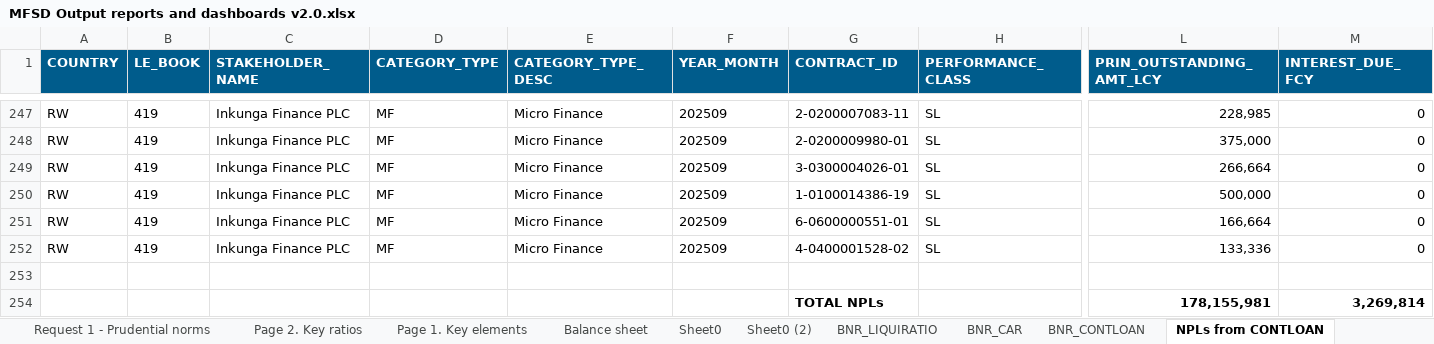
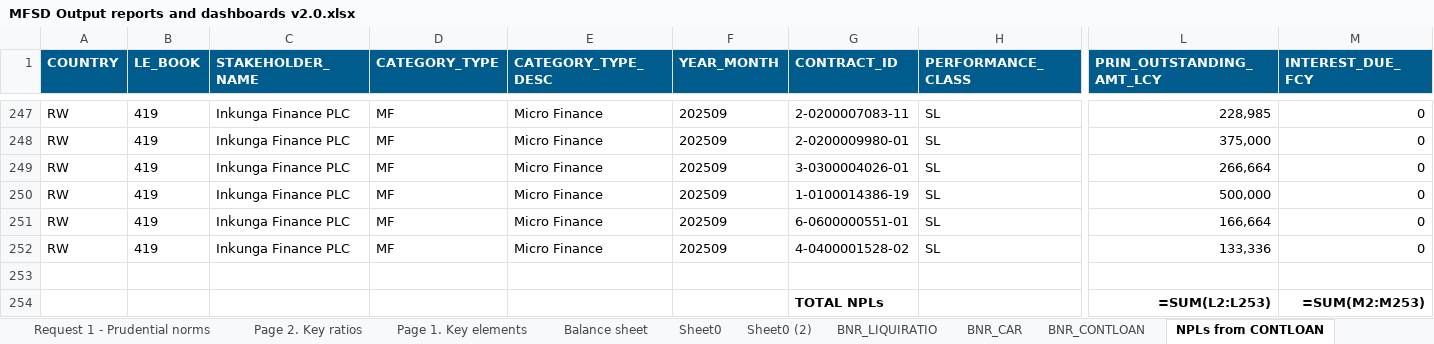
Before and after one commit to mosescy7/MFI, an Excel workbook: Documentation/MFSD Output reports and dashboards v2.0.xlsx, sheet NPLs from CONTLOAN, drawn as a sheet; only a part is shown, gaps mark what is left out; values as stored, in another font and other column widths than the file's, no borders; formulas without a stored value are shown as written; removed rows and columns are numbered as before the commit, all else as after; rows hold the shown columns only; the diff names each change by its address in the sheet, - before the commit and + after, or states it on an @@ line.

```diff
--- a/Documentation/MFSD Output reports and dashboards v2.0.xlsx (sheet NPLs from CONTLOAN)
+++ b/Documentation/MFSD Output reports and dashboards v2.0.xlsx (sheet NPLs from CONTLOAN)
-row 254:  |  |  |  |  |  | TOTAL NPLs |  | 178,155,981 | 3,269,814
+row 254:  |  |  |  |  |  | TOTAL NPLs |  | =SUM(L2:L253) | =SUM(M2:M253)
```
Also changed, not shown: sheet Gender in Mgt, sheet NOP, sheet Page 1. Key elements, sheet Page 2. Key ratios, sheet BNR_LIQUIRATIO, sheet BNR_CAR, 2 more sheets, other sheet tabs, charts or pictures, Other Predential Norms/Other prudential indicators querries.xlsx, 8 other files.
